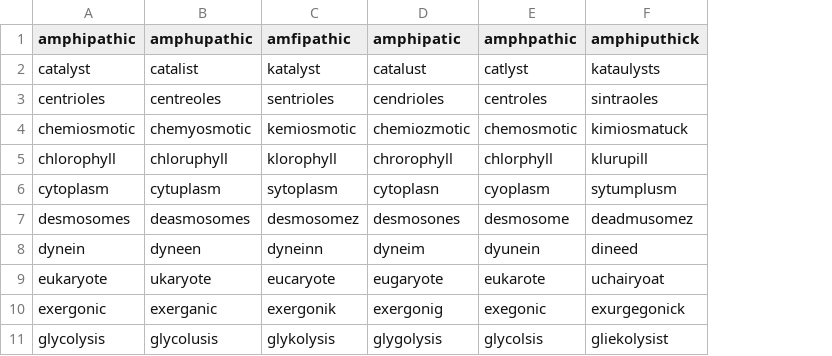
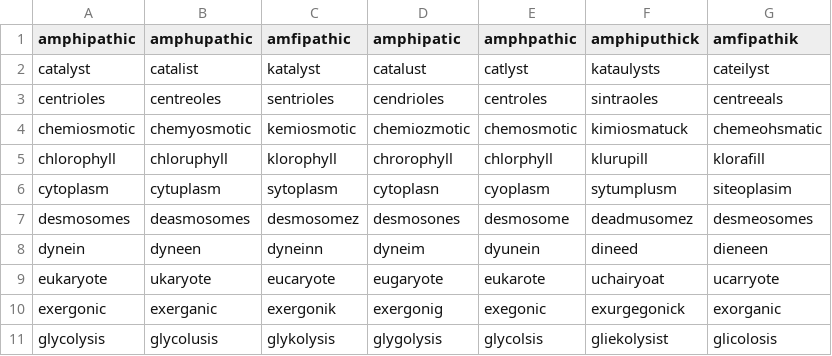
Before and after one commit to arome32/phono-ortho-spelling, a CSV file: python/Stimuli/plausible_spellings.csv, drawn as a sheet; only a part is shown; the diff names each change by its address in the sheet, - before the commit and + after, or states it on an @@ line.

```diff
--- a/python/Stimuli/plausible_spellings.csv
+++ b/python/Stimuli/plausible_spellings.csv
+column G (amfipathik), rows 2-11: cateilyst | centreeals | chemeohsmatic | klorafill | siteoplasim | desmeosomes | dieneen | ucarryote | exorganic | glicolosis
```
Also changed, not shown: 13 other files.
